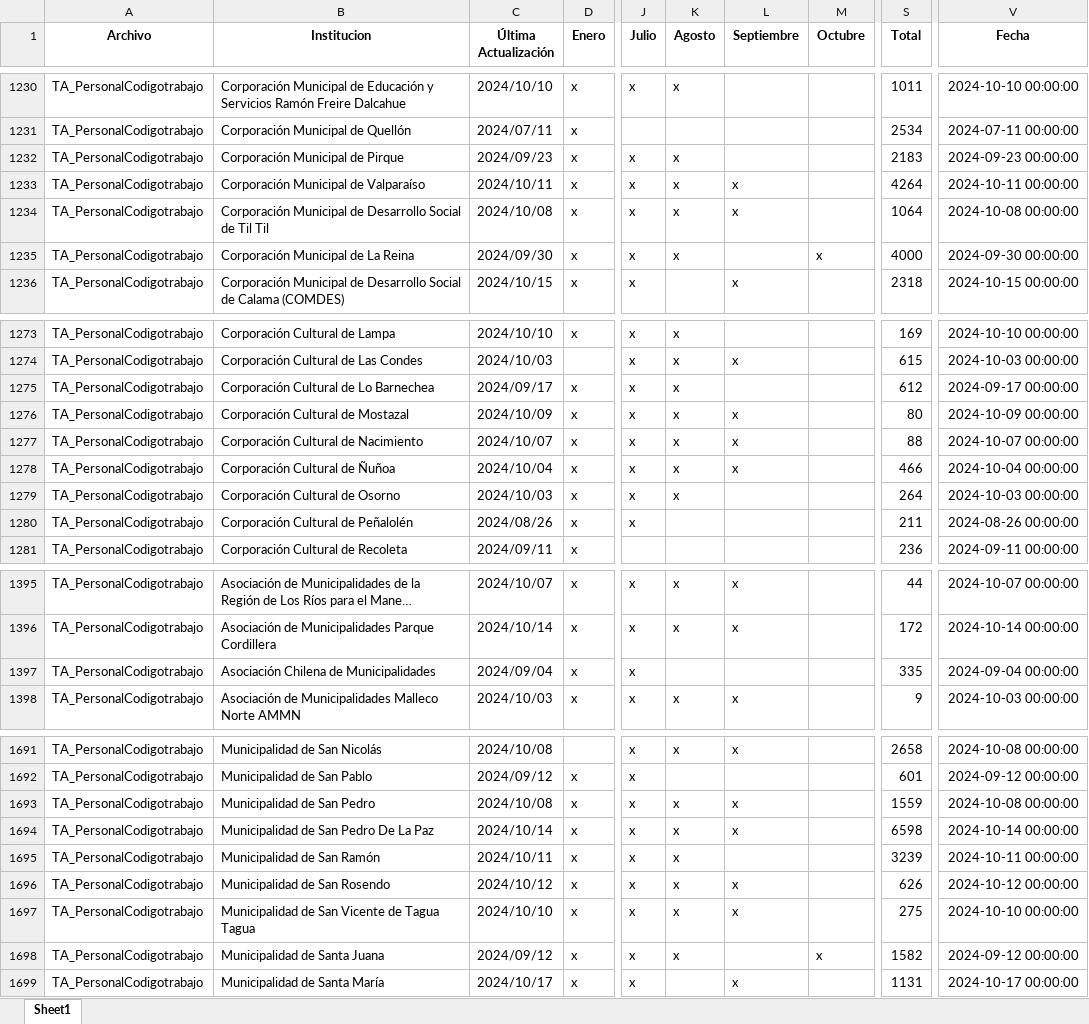
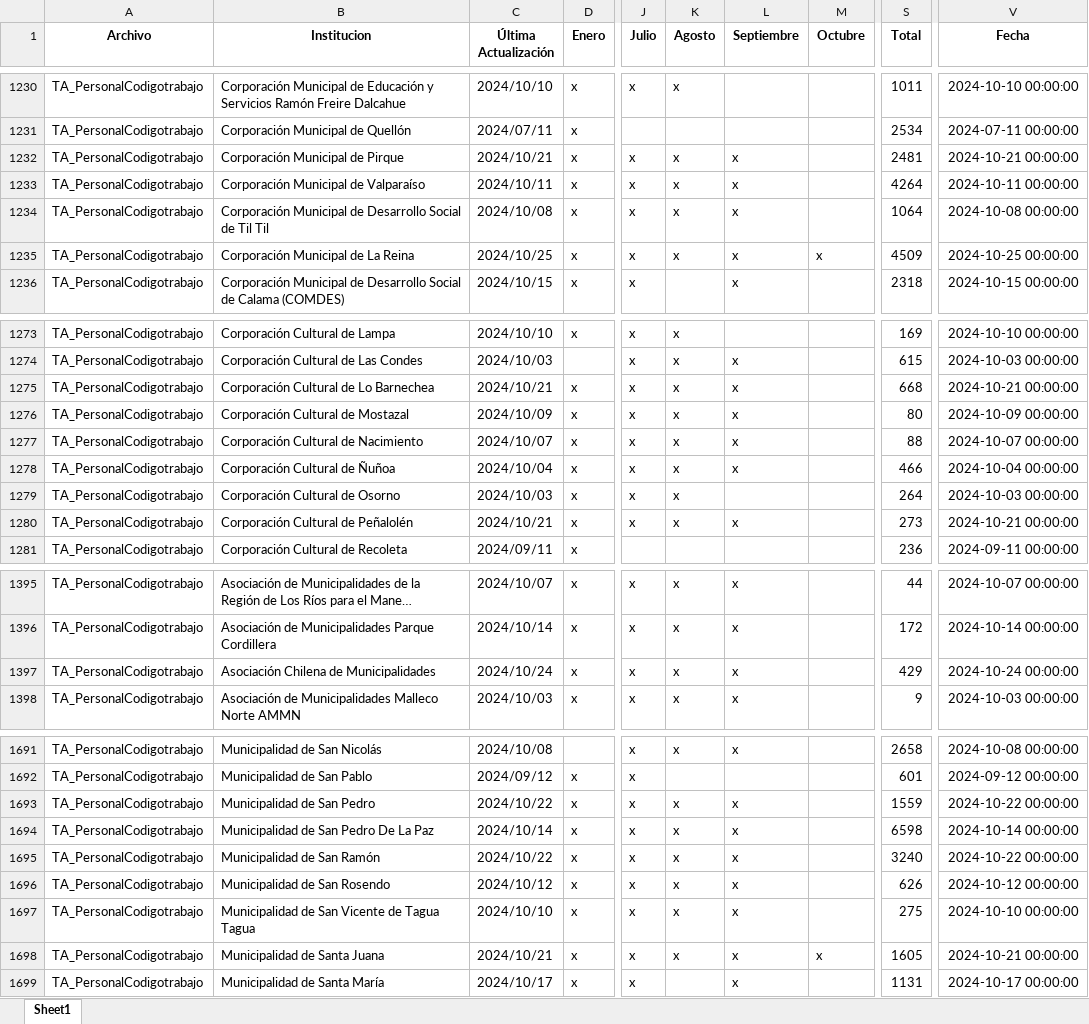
Before and after one commit to Sud-Austral/action_transparencia, an Excel workbook: consolidado4.xlsx, sheet Sheet1, drawn as a sheet; only a part is shown, gaps mark what is left out; long unchanged cells end in …; values as stored, in another font and other column widths than the file's, no borders; the diff covers the shown part only; the diff names each change by its address in the sheet, - before the commit and + after, or states it on an @@ line.

```diff
--- a/consolidado4.xlsx (sheet Sheet1)
+++ b/consolidado4.xlsx (sheet Sheet1)
-C1232 (Última Actualización): 2024/09/23
+C1232 (Última Actualización): 2024/10/21
-L1232 (Septiembre): (empty)
+L1232 (Septiembre): x
-S1232 (Total): 2183
+S1232 (Total): 2481
-V1232 (Fecha): 2024-09-23 00:00:00
+V1232 (Fecha): 2024-10-21 00:00:00
-C1235 (Última Actualización): 2024/09/30
+C1235 (Última Actualización): 2024/10/25
-L1235 (Septiembre): (empty)
+L1235 (Septiembre): x
-S1235 (Total): 4000
+S1235 (Total): 4509
-V1235 (Fecha): 2024-09-30 00:00:00
+V1235 (Fecha): 2024-10-25 00:00:00
-C1275 (Última Actualización): 2024/09/17
+C1275 (Última Actualización): 2024/10/21
-L1275 (Septiembre): (empty)
+L1275 (Septiembre): x
-S1275 (Total): 612
+S1275 (Total): 668
-V1275 (Fecha): 2024-09-17 00:00:00
+V1275 (Fecha): 2024-10-21 00:00:00
-C1280 (Última Actualización): 2024/08/26
+C1280 (Última Actualización): 2024/10/21
-K1280 (Agosto): (empty)
+K1280 (Agosto): x
-L1280 (Septiembre): (empty)
+L1280 (Septiembre): x
-S1280 (Total): 211
+S1280 (Total): 273
-V1280 (Fecha): 2024-08-26 00:00:00
+V1280 (Fecha): 2024-10-21 00:00:00
-C1397 (Última Actualización): 2024/09/04
+C1397 (Última Actualización): 2024/10/24
-K1397 (Agosto): (empty)
+K1397 (Agosto): x
-L1397 (Septiembre): (empty)
+L1397 (Septiembre): x
-S1397 (Total): 335
+S1397 (Total): 429
-V1397 (Fecha): 2024-09-04 00:00:00
+V1397 (Fecha): 2024-10-24 00:00:00
-C1693 (Última Actualización): 2024/10/08
+C1693 (Última Actualización): 2024/10/22
-V1693 (Fecha): 2024-10-08 00:00:00
+V1693 (Fecha): 2024-10-22 00:00:00
-C1695 (Última Actualización): 2024/10/11
+C1695 (Última Actualización): 2024/10/22
-L1695 (Septiembre): (empty)
+L1695 (Septiembre): x
-S1695 (Total): 3239
+S1695 (Total): 3240
-V1695 (Fecha): 2024-10-11 00:00:00
+V1695 (Fecha): 2024-10-22 00:00:00
-C1698 (Última Actualización): 2024/09/12
+C1698 (Última Actualización): 2024/10/21
-L1698 (Septiembre): (empty)
+L1698 (Septiembre): x
-S1698 (Total): 1582
+S1698 (Total): 1605
-V1698 (Fecha): 2024-09-12 00:00:00
+V1698 (Fecha): 2024-10-21 00:00:00
```
Also changed, not shown: 296 edited cells elsewhere in this sheet, Consolidado_historico_final.xlsx, consolidado_historico4.xlsx, 1 other file.
